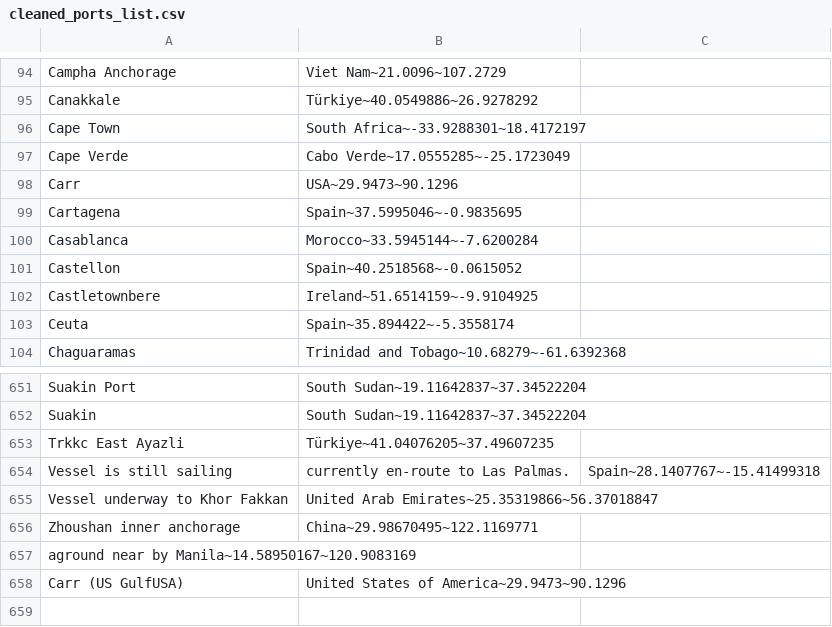
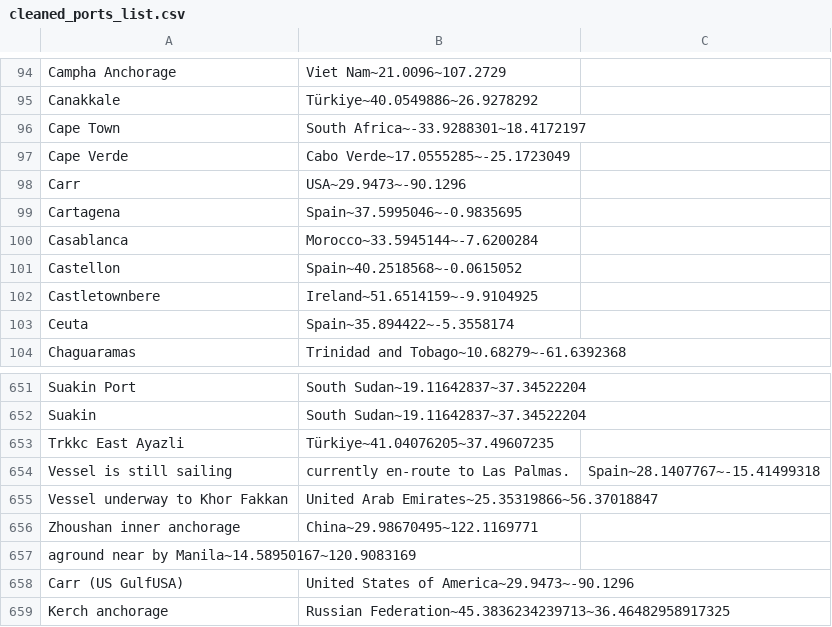
Before and after one commit to jamesrseal/seafarers, a CSV file: scraper/cleaned_ports_list.csv, drawn as a sheet; only a part is shown, gaps mark what is left out.

Commit message:
Update cleaned_ports_list.csv
Added Kerch anchorage. Fixed missing sign (-) for long. points for Ports labeled CARR

```diff
--- a/scraper/cleaned_ports_list.csv
+++ b/scraper/cleaned_ports_list.csv
@@ -97,3 +97,3 @@ Cape Town, South Africa~-33.9288301~18.4172197
 Cape Verde, Cabo Verde~17.0555285~-25.1723049
-Carr, USA~29.9473~90.1296
+Carr, USA~29.9473~-90.1296
 Cartagena, Spain~37.5995046~-0.9835695
@@ -657,2 +657,3 @@ Zhoushan inner anchorage, China~29.98670495~122.1169771
 aground near by Manila~14.58950167~120.9083169
-Carr (US GulfUSA), United States of America~29.9473~90.1296
+Carr (US GulfUSA), United States of America~29.9473~-90.1296
+Kerch anchorage, Russian Federation~45.3836234239713~36.46482958917325
```
